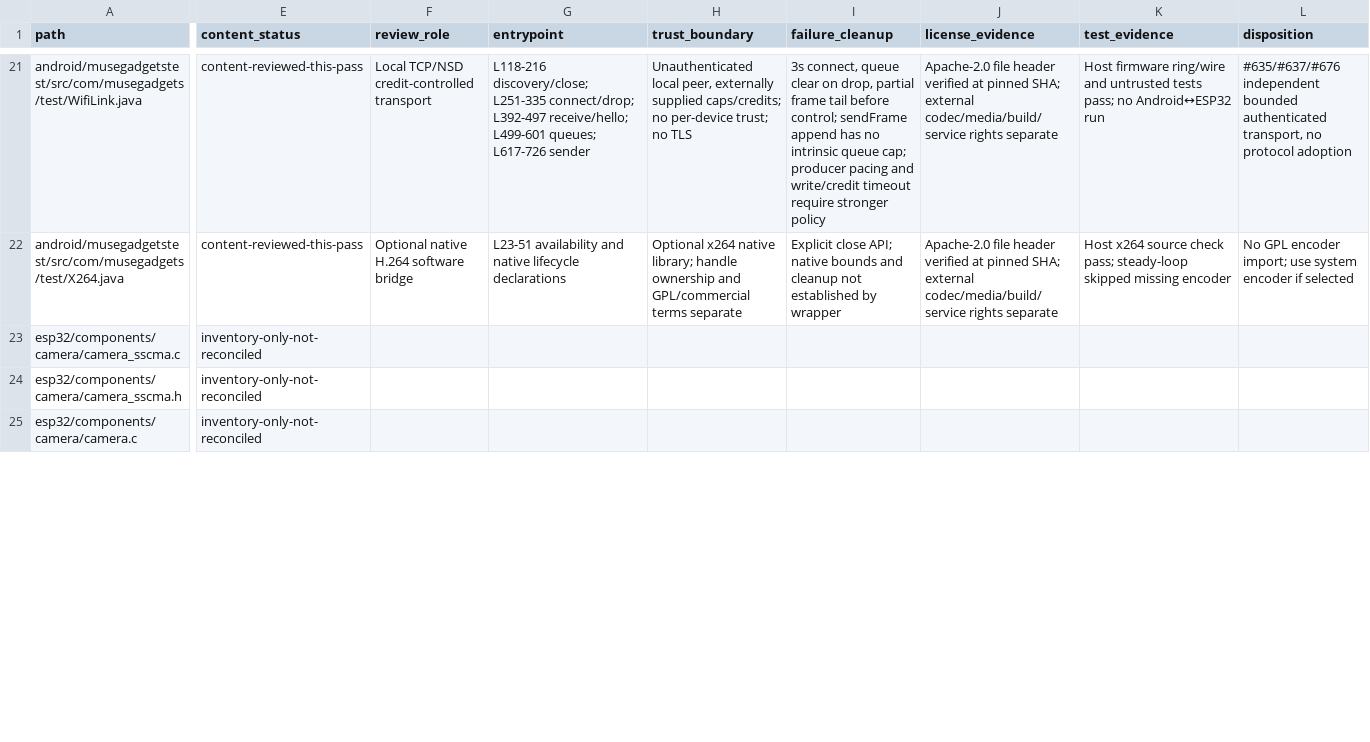
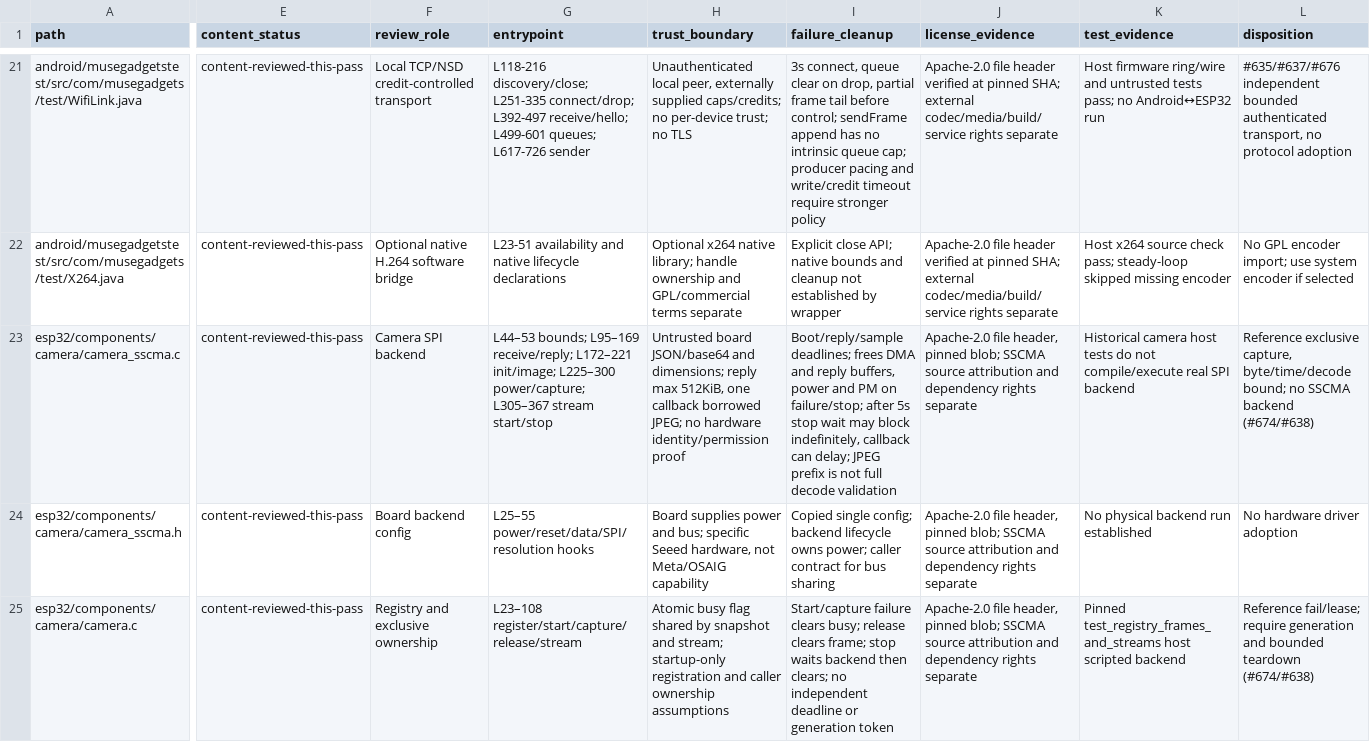
Before and after one commit to JDeun/AgentWearLink, a TSV file: docs/research/muse-runtime-audit-ledger-2026-10-31.tsv, drawn as a sheet; only a part is shown, gaps mark what is left out; the diff covers the shown part only; the diff names each change by its address in the sheet, - before the commit and + after, or states it on an @@ line.

Commit message:
research: reconcile Muse handover, camera ownership and no-adoption gates (#704)

```diff
--- a/docs/research/muse-runtime-audit-ledger-2026-10-31.tsv
+++ b/docs/research/muse-runtime-audit-ledger-2026-10-31.tsv
-E23:E25 (content_status): inventory-only-not-reconciled
+E23:E25 (content_status): content-reviewed-this-pass
-F23 (review_role): (empty)
+F23 (review_role): Camera SPI backend
-G23 (entrypoint): (empty)
+G23 (entrypoint): L44–53 bounds; L95–169 receive/reply; L172–221 init/image; L225–300 power/capture; L305–367 stream start/stop
-H23 (trust_boundary): (empty)
+H23 (trust_boundary): Untrusted board JSON/base64 and dimensions; reply max 512KiB, one callback borrowed JPEG; no hardware identity/permission proof
-I23 (failure_cleanup): (empty)
+I23 (failure_cleanup): Boot/reply/sample deadlines; frees DMA and reply buffers, power and PM on failure/stop; after 5s stop wait may block indefinitely, callback can delay; JPEG prefix is not full decode validation
-J23:J25 (license_evidence): (empty)
+J23:J25 (license_evidence): Apache-2.0 file header, pinned blob; SSCMA source attribution and dependency rights separate
-K23 (test_evidence): (empty)
+K23 (test_evidence): Historical camera host tests do not compile/execute real SPI backend
-L23 (disposition): (empty)
+L23 (disposition): Reference exclusive capture, byte/time/decode bound; no SSCMA backend (#674/#638)
-F24 (review_role): (empty)
+F24 (review_role): Board backend config
-G24 (entrypoint): (empty)
+G24 (entrypoint): L25–55 power/reset/data/SPI/resolution hooks
-H24 (trust_boundary): (empty)
+H24 (trust_boundary): Board supplies power and bus; specific Seeed hardware, not Meta/OSAIG capability
-I24 (failure_cleanup): (empty)
+I24 (failure_cleanup): Copied single config; backend lifecycle owns power; caller contract for bus sharing
-K24 (test_evidence): (empty)
+K24 (test_evidence): No physical backend run established
-L24 (disposition): (empty)
+L24 (disposition): No hardware driver adoption
-F25 (review_role): (empty)
+F25 (review_role): Registry and exclusive ownership
-G25 (entrypoint): (empty)
+G25 (entrypoint): L23–108 register/start/capture/release/stream
-H25 (trust_boundary): (empty)
+H25 (trust_boundary): Atomic busy flag shared by snapshot and stream; startup-only registration and caller ownership assumptions
-I25 (failure_cleanup): (empty)
+I25 (failure_cleanup): Start/capture failure clears busy; release clears frame; stop waits backend then clears; no independent deadline or generation token
-K25 (test_evidence): (empty)
+K25 (test_evidence): Pinned test_registry_frames_and_streams host scripted backend
-L25 (disposition): (empty)
+L25 (disposition): Reference fail/lease; require generation and bounded teardown (#674/#638)
```
Also changed, not shown: 40 edited cells elsewhere in this file, 9 other files.
